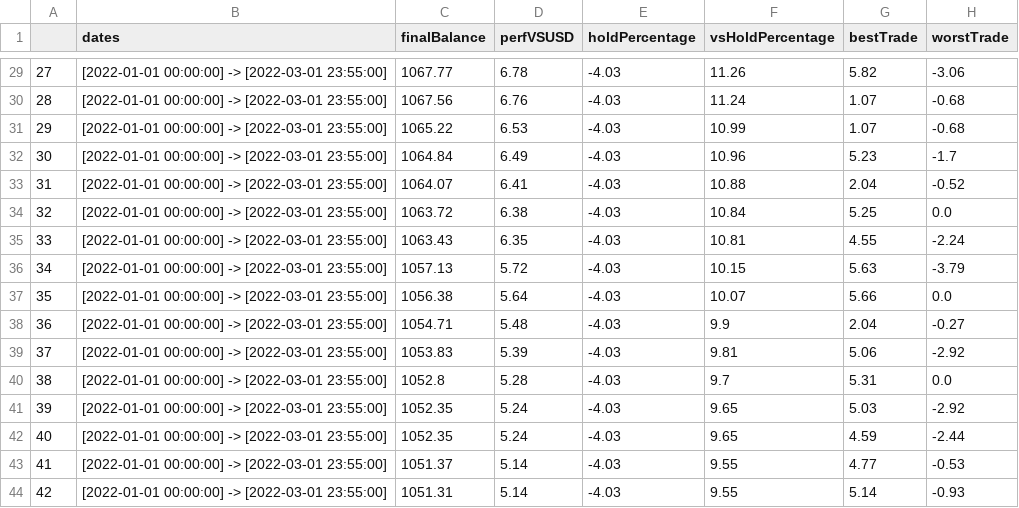
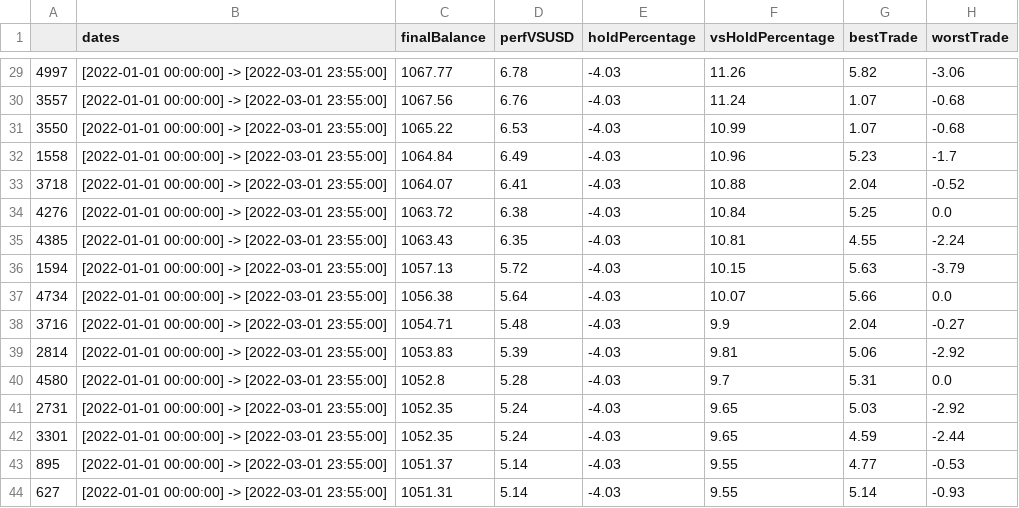
Before and after one commit to titouannwtt/Algorithme-RCI, a CSV file: best_results.csv, drawn as a sheet; only a part is shown, gaps mark what is left out; the diff covers the shown part only; the diff names each change by its address in the sheet, - before the commit and + after, or states it on an @@ line.

```diff
--- a/best_results.csv
+++ b/best_results.csv
-A29: 27
+A29: 4997
-A30: 28
+A30: 3557
-A31: 29
+A31: 3550
-A32: 30
+A32: 1558
-A33: 31
+A33: 3718
-A34: 32
+A34: 4276
-A35: 33
+A35: 4385
-A36: 34
+A36: 1594
-A37: 35
+A37: 4734
-A38: 36
+A38: 3716
-A39: 37
+A39: 2814
-A40: 38
+A40: 4580
-A41: 39
+A41: 2731
-A42: 40
+A42: 3301
-A43: 41
+A43: 895
-A44: 42
+A44: 627
```
Also changed, not shown: 27 edited cells elsewhere in this file, 1 other file.
